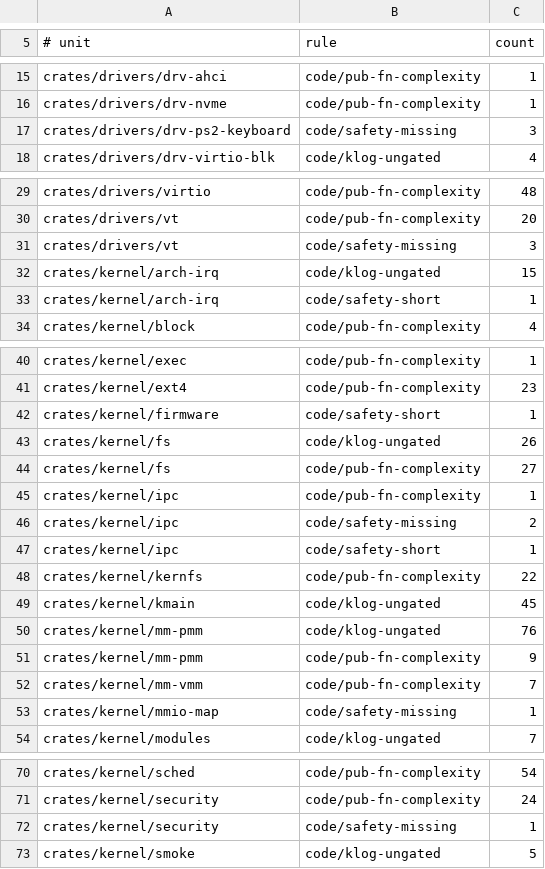
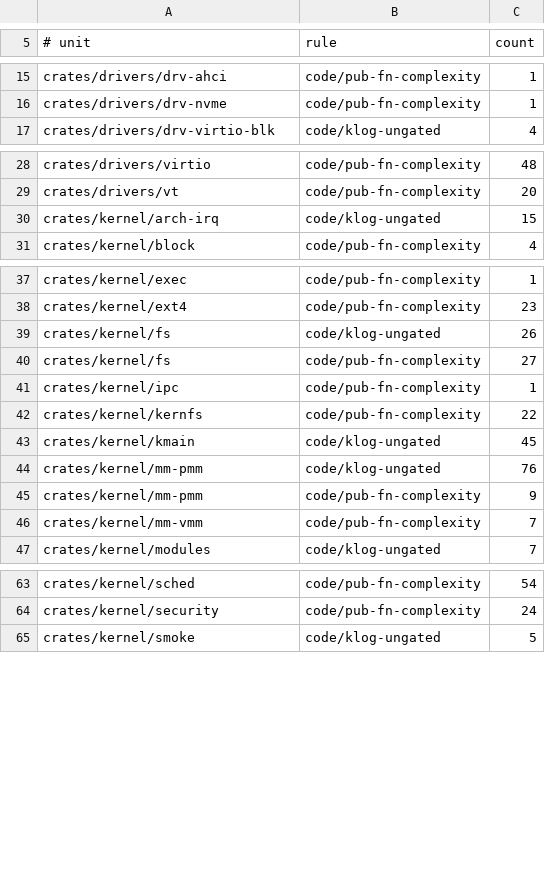
Before and after one commit to watkinslabs/oxide, a TSV file: tools/spec-lint/baseline.tsv, drawn as a sheet; only a part is shown, gaps mark what is left out.

Commit message:
doc(safety): audit and document the last 13 non-net unsafe blocks
Closes every remaining `code/safety-missing` / `code/safety-short` finding
outside `crates/kernel/net` (3 left there, active lanes). Each block was read
and the specific invariant that makes it sound named, not restated:

  - bpf token create: `cur` is the running task, and every `fd_table` writer
    runs on the task itself, so no concurrent `replace_fd_table`.
  - IORT `target_is_its_group`: `p`/`table_len` are the HHDM-mapped table base
    and its SDT length; the guard puts the node-type byte strictly inside.
  - lapic `oxide_irq_exit_to_user`: same non-null `PtRegs` frame, owned by this
    task's kernel stack until `oxide_irq_resume_user` pops it.
  - futex PI exit: `read_word_for_exit` already proved the word in-range,
    4-aligned and present+writable in the still-active address space.
  - futex wait debug trace: single-mutator mm slot per `13§5`.
  - `mmio_map::map_owned`: forwarded `map_pages` contract; `Mapping` takes sole
    ownership of the VA range.
  - vt hooks: the only non-null store to each `AtomicPtr` is the matching typed
    `set_*_hook`, so a non-null value is a code address of that exact signature.

No unsound block was found, so no bug row is filed; the audit record and four
informational rows are in `scratch/issues.d/B1695-safety-burndown-tail.md`.

`drv-ps2-keyboard/src/lib.rs` was 498 lines and the added prose crossed the
500-line cutoff, so it is split here rather than deferred: `lib.rs` becomes a
manifest and the device moves to `imp/{regs,state,ports,bringup,irq,driver}.rs`
by ownership. Behaviour-preserving — the duplicated pin-mask / vector-free
unwind in `bringdown` and `install_irq` becomes two shared helpers, and the
i8042 spin budgets, MADT polarity/trigger encodings and scancode-set number
become named constants per `07§5`.

Ratchet tightened in the same PR: baseline 1780 -> 1767.

```diff
--- a/tools/spec-lint/baseline.tsv
+++ b/tools/spec-lint/baseline.tsv
@@ -16,3 +16,2 @@ crates/drivers/drv-ahci	code/pub-fn-complexity	1
 crates/drivers/drv-nvme	code/pub-fn-complexity	1
-crates/drivers/drv-ps2-keyboard	code/safety-missing	3
 crates/drivers/drv-virtio-blk	code/klog-ungated	4
@@ -30,5 +29,3 @@ crates/drivers/virtio	code/pub-fn-complexity	48
 crates/drivers/vt	code/pub-fn-complexity	20
-crates/drivers/vt	code/safety-missing	3
 crates/kernel/arch-irq	code/klog-ungated	15
-crates/kernel/arch-irq	code/safety-short	1
 crates/kernel/block	code/pub-fn-complexity	4
@@ -41,3 +38,2 @@ crates/kernel/exec	code/pub-fn-complexity	1
 crates/kernel/ext4	code/pub-fn-complexity	23
-crates/kernel/firmware	code/safety-short	1
 crates/kernel/fs	code/klog-ungated	26
@@ -45,4 +41,2 @@ crates/kernel/fs	code/pub-fn-complexity	27
 crates/kernel/ipc	code/pub-fn-complexity	1
-crates/kernel/ipc	code/safety-missing	2
-crates/kernel/ipc	code/safety-short	1
 crates/kernel/kernfs	code/pub-fn-complexity	22
@@ -52,3 +46,2 @@ crates/kernel/mm-pmm	code/pub-fn-complexity	9
 crates/kernel/mm-vmm	code/pub-fn-complexity	7
-crates/kernel/mmio-map	code/safety-missing	1
 crates/kernel/modules	code/klog-ungated	7
@@ -71,3 +64,2 @@ crates/kernel/sched	code/pub-fn-complexity	54
 crates/kernel/security	code/pub-fn-complexity	24
-crates/kernel/security	code/safety-missing	1
 crates/kernel/smoke	code/klog-ungated	5
```
Also changed, not shown: 17 other files.
